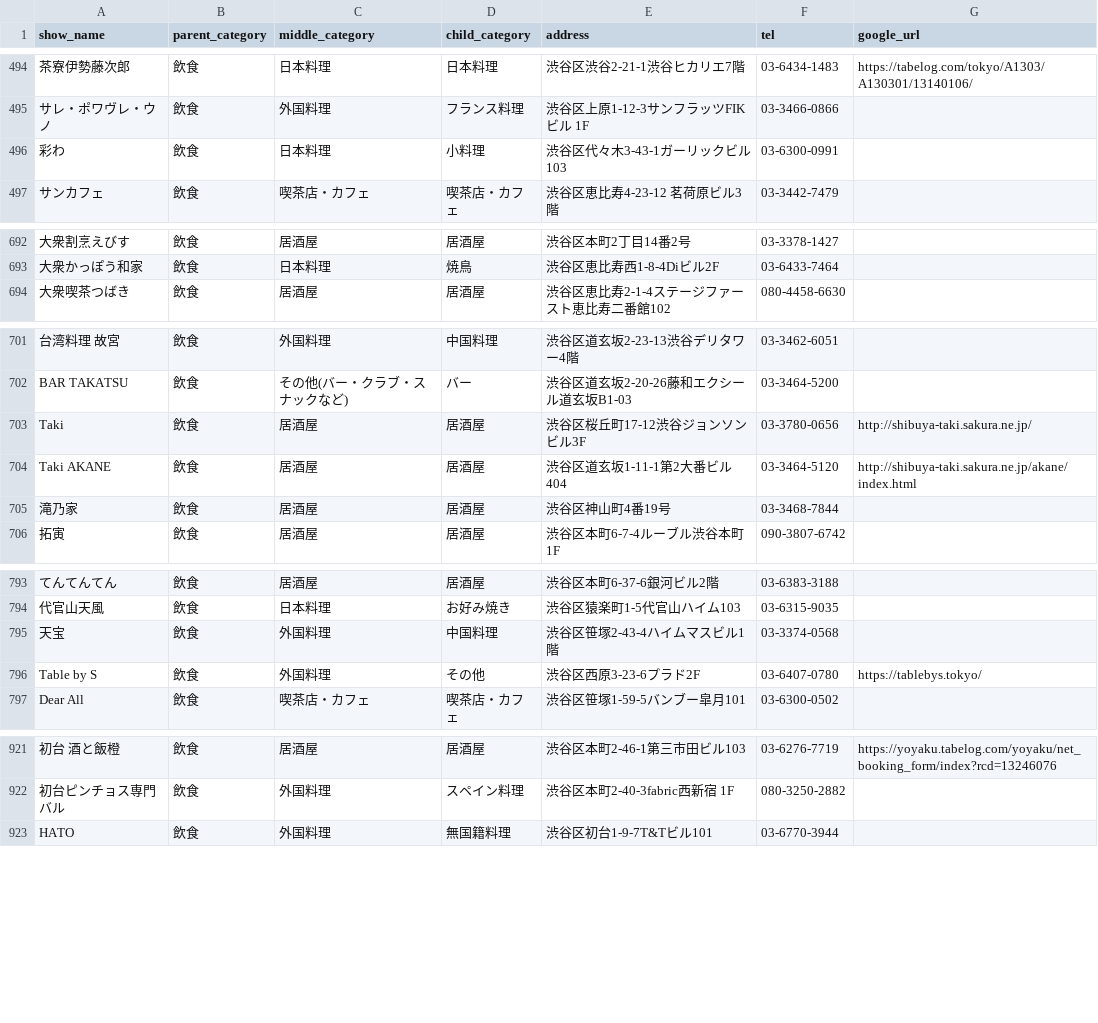
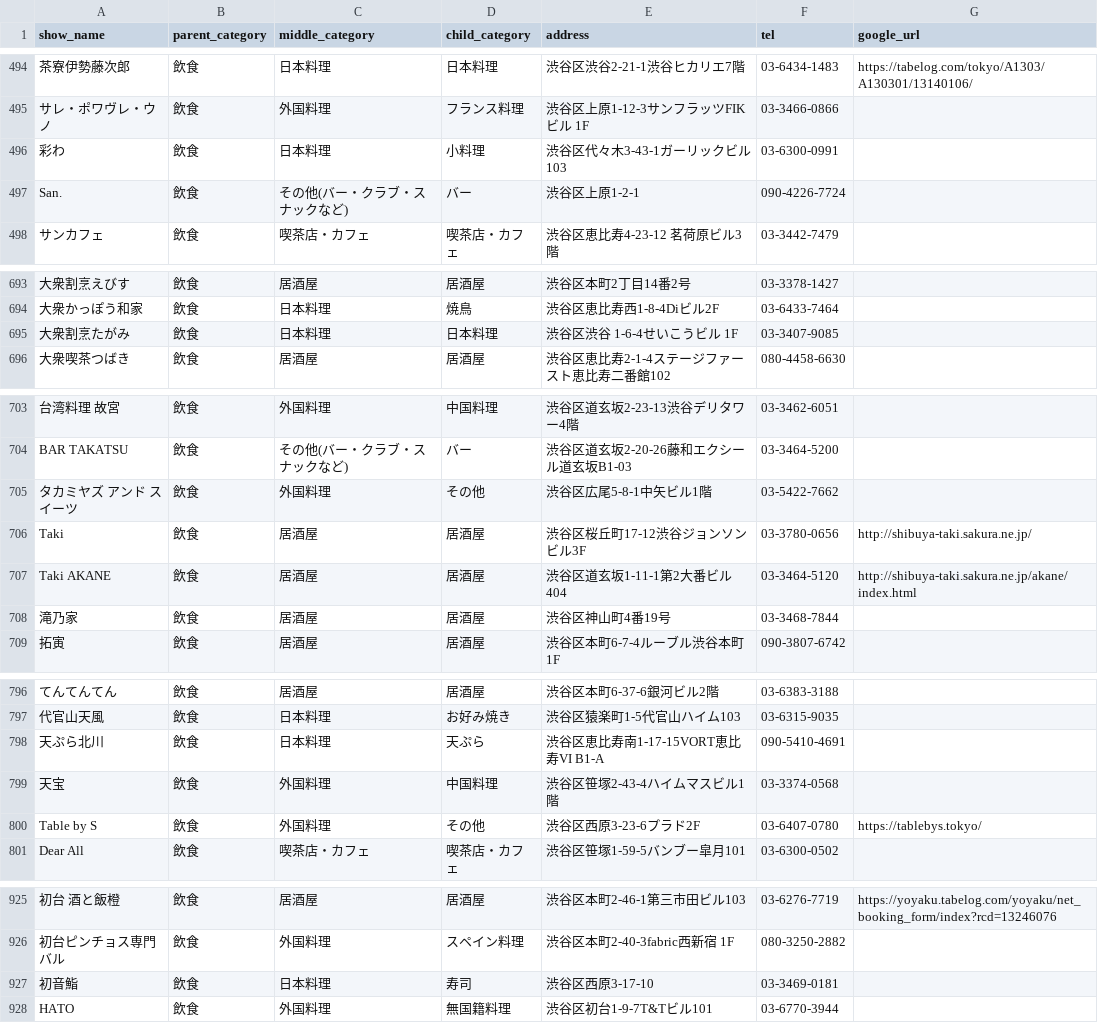
Before and after one commit to vibecoda/furusato, a CSV file: data/restaurants.csv, drawn as a sheet; only a part is shown, gaps mark what is left out; the diff covers the shown part only; the diff names each change by its address in the sheet, - before the commit and + after, or states it on an @@ line.

```diff
--- a/data/restaurants.csv
+++ b/data/restaurants.csv
+row 497: San. | 飲食 | その他(バー・クラブ・スナックなど) | バー | 渋谷区上原1-2-1 | 090-4226-7724
+row 695: 大衆割烹たがみ | 飲食 | 日本料理 | 日本料理 | 渋谷区渋谷 1-6-4せいこうビル 1F | 03-3407-9085
+row 705: タカミヤズ アンド スイーツ | 飲食 | 外国料理 | その他 | 渋谷区広尾5-8-1中矢ビル1階 | 03-5422-7662
+row 798: 天ぷら北川 | 飲食 | 日本料理 | 天ぷら | 渋谷区恵比寿南1-17-15VORT恵比寿VI B1-A | 090-5410-4691
+row 927: 初音鮨 | 飲食 | 日本料理 | 寿司 | 渋谷区西原3-17-10 | 03-3469-0181
```
Also changed, not shown: 7 added rows, 3 removed rows and 1 edited cell elsewhere in this file, data/restaurants_geocoded.csv, 3 other files.
